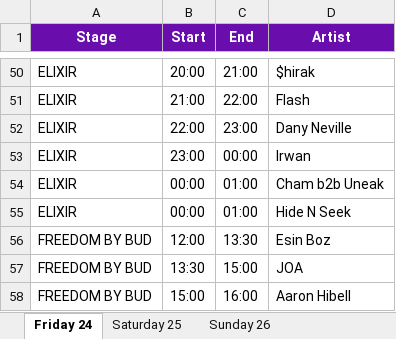
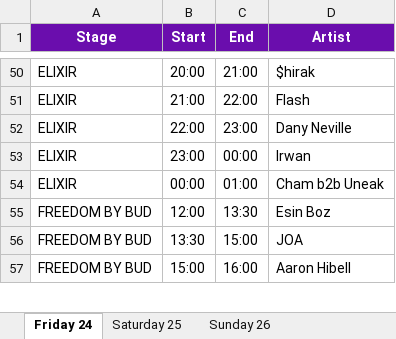
Before and after one commit to yonghweetan9/tomorrowland-2026, an Excel workbook: Tomorrowland_2026_W2_timetable.xlsx, sheet Friday 24, drawn as a sheet; only a part is shown, gaps mark what is left out; values as stored, in another font and other column widths than the file's, no borders; the diff names each change by its address in the sheet, - before the commit and + after, or states it on an @@ line.

```diff
--- a/Tomorrowland_2026_W2_timetable.xlsx (sheet Friday 24)
+++ b/Tomorrowland_2026_W2_timetable.xlsx (sheet Friday 24)
-row 55: ELIXIR | 00:00 | 01:00 | Hide N Seek
```
Also changed, not shown: sheet Sunday 26, sheet Saturday 25, 1 other file.
